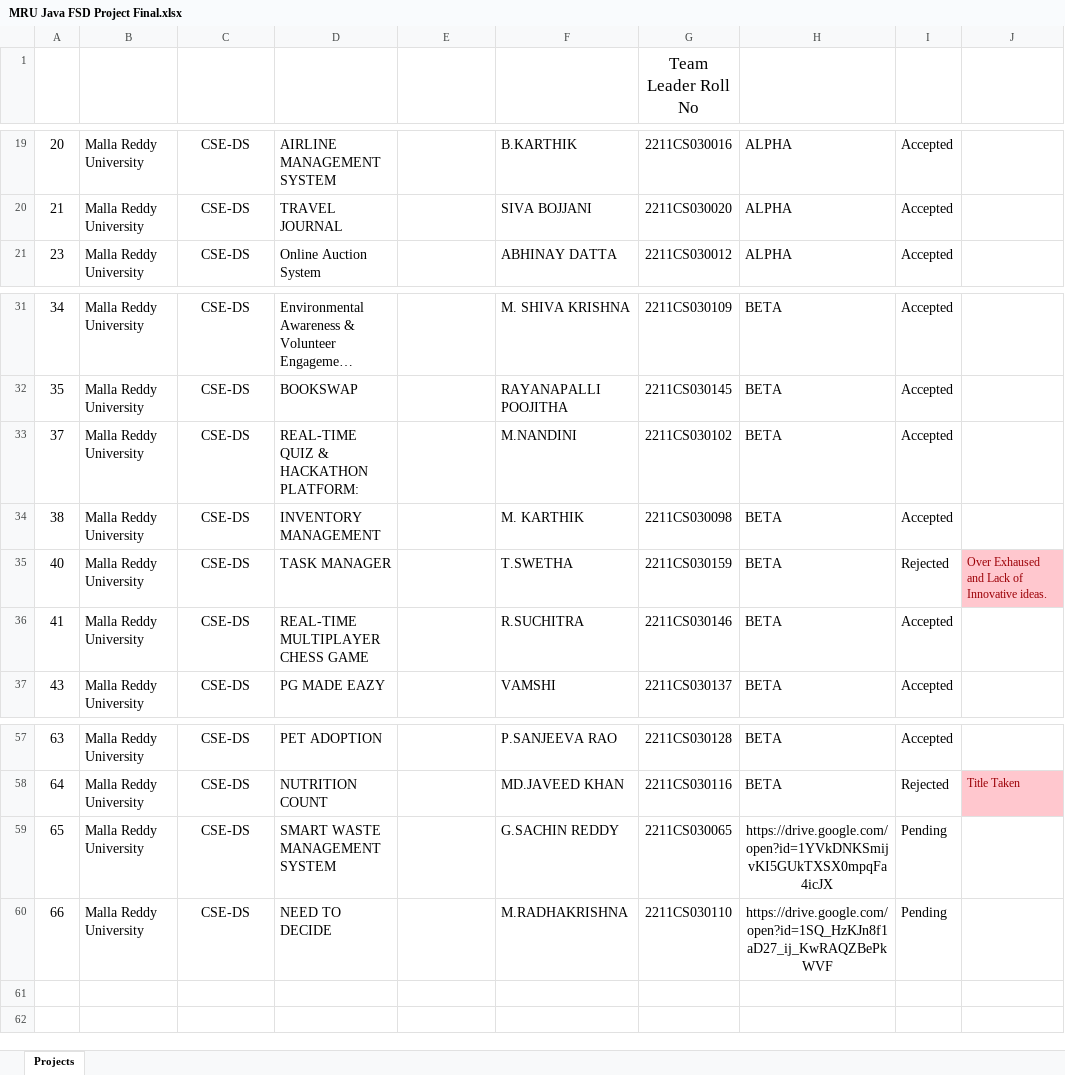
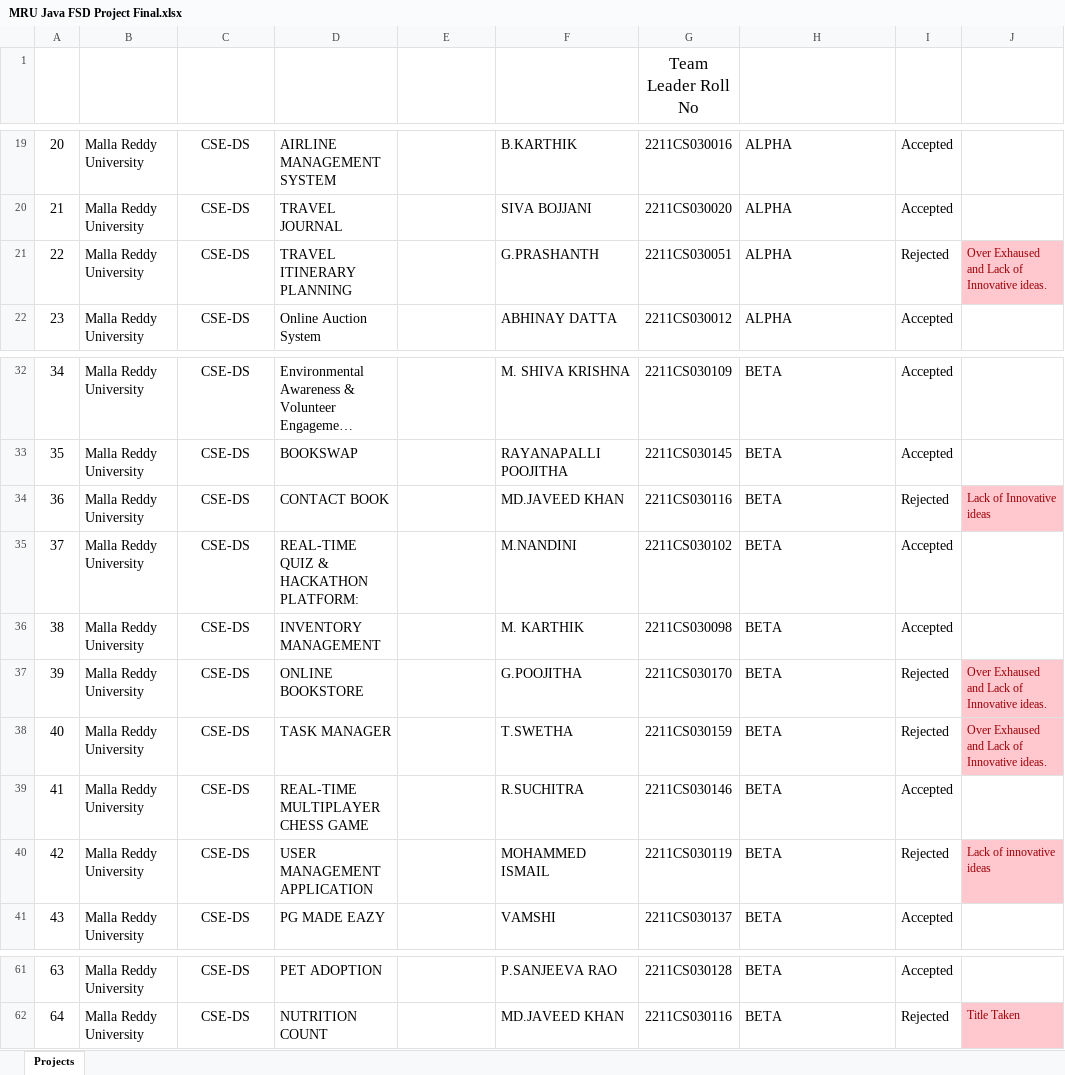
Before and after one commit to fresher2coder/mru-java-fsd, an Excel workbook: project/MRU Java FSD Project Final.xlsx, sheet Projects, drawn as a sheet; only a part is shown, gaps mark what is left out; long unchanged cells end in …; values as stored, in another font and other column widths than the file's, no borders; conditional formats and table styles not drawn; removed rows and columns are numbered as before the commit, all else as after; the diff names each change by its address in the sheet, - before the commit and + after, or states it on an @@ line.

```diff
--- a/project/MRU Java FSD Project Final.xlsx (sheet Projects)
+++ b/project/MRU Java FSD Project Final.xlsx (sheet Projects)
+row 21: 22 | Malla Reddy University | CSE-DS | TRAVEL ITINERARY PLANNING |  | G.PRASHANTH | 2211CS030051 | ALPHA | Rejected | Over Exhaused and Lack of Innovative ideas.
+row 34: 36 | Malla Reddy University | CSE-DS | CONTACT BOOK |  | MD.JAVEED KHAN | 2211CS030116 | BETA | Rejected | Lack of Innovative ideas
+row 37: 39 | Malla Reddy University | CSE-DS | ONLINE BOOKSTORE |  | G.POOJITHA | 2211CS030170 | BETA | Rejected | Over Exhaused and Lack of Innovative ideas.
+row 40: 42 | Malla Reddy University | CSE-DS | USER MANAGEMENT APPLICATION |  | MOHAMMED ISMAIL | 2211CS030119 | BETA | Rejected | Lack of innovative ideas
-row 59: 65 | Malla Reddy University | CSE-DS | SMART WASTE MANAGEMENT SYSTEM |  | G.SACHIN REDDY | 2211CS030065 | https://drive.google.com/open?id=1YVkDNKSmijvKI5GUkTXSX0mpqFa4icJX | Pending
-row 60: 66 | Malla Reddy University | CSE-DS | NEED TO DECIDE |  | M.RADHAKRISHNA | 2211CS030110 | https://drive.google.com/open?id=1SQ_HzKJn8f1aD27_ij_KwRAQZBePkWVF | Pending
```
Also changed, not shown: 3 other files.
